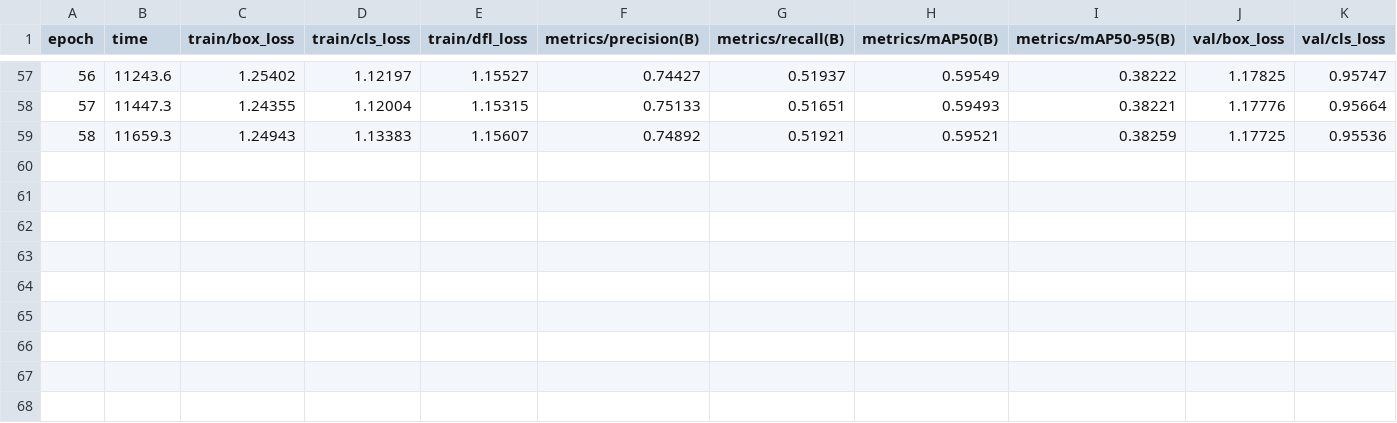
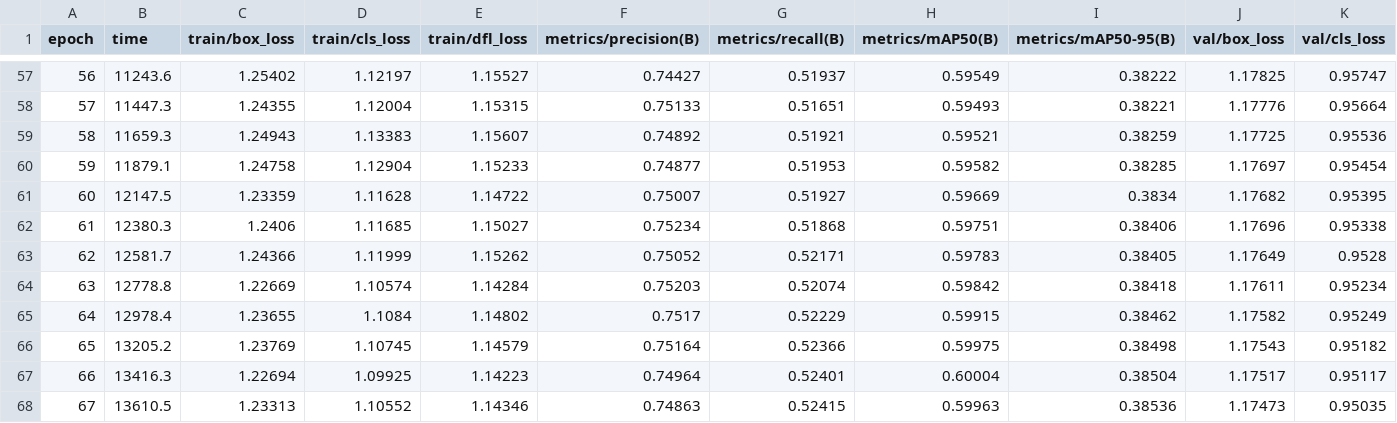
Before and after one commit to corvus-rex/trash-detector, a CSV file: model/TrashDetectorv2/results.csv, drawn as a sheet; only a part is shown, gaps mark what is left out; rows hold the shown columns only; the diff names each change by its address in the sheet, - before the commit and + after, or states it on an @@ line.

```diff
--- a/model/TrashDetectorv2/results.csv
+++ b/model/TrashDetectorv2/results.csv
+row 60: 59 | 11879.1 | 1.24758 | 1.12904 | 1.15233 | 0.74877 | 0.51953 | 0.59582 | 0.38285 | 1.17697 | 0.95454
+row 61: 60 | 12147.5 | 1.23359 | 1.11628 | 1.14722 | 0.75007 | 0.51927 | 0.59669 | 0.3834 | 1.17682 | 0.95395
+row 62: 61 | 12380.3 | 1.2406 | 1.11685 | 1.15027 | 0.75234 | 0.51868 | 0.59751 | 0.38406 | 1.17696 | 0.95338
+row 63: 62 | 12581.7 | 1.24366 | 1.11999 | 1.15262 | 0.75052 | 0.52171 | 0.59783 | 0.38405 | 1.17649 | 0.9528
+row 64: 63 | 12778.8 | 1.22669 | 1.10574 | 1.14284 | 0.75203 | 0.52074 | 0.59842 | 0.38418 | 1.17611 | 0.95234
+row 65: 64 | 12978.4 | 1.23655 | 1.1084 | 1.14802 | 0.7517 | 0.52229 | 0.59915 | 0.38462 | 1.17582 | 0.95249
+row 66: 65 | 13205.2 | 1.23769 | 1.10745 | 1.14579 | 0.75164 | 0.52366 | 0.59975 | 0.38498 | 1.17543 | 0.95182
+row 67: 66 | 13416.3 | 1.22694 | 1.09925 | 1.14223 | 0.74964 | 0.52401 | 0.60004 | 0.38504 | 1.17517 | 0.95117
+row 68: 67 | 13610.5 | 1.23313 | 1.10552 | 1.14346 | 0.74863 | 0.52415 | 0.59963 | 0.38536 | 1.17473 | 0.95035
```
Also changed, not shown: 7 other files.
